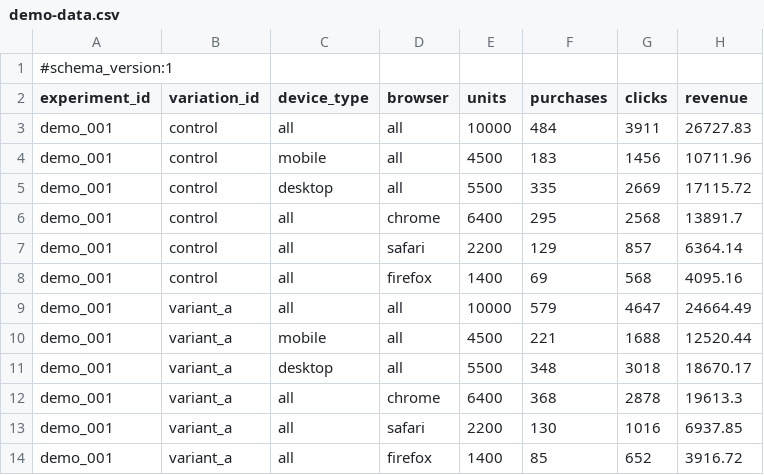
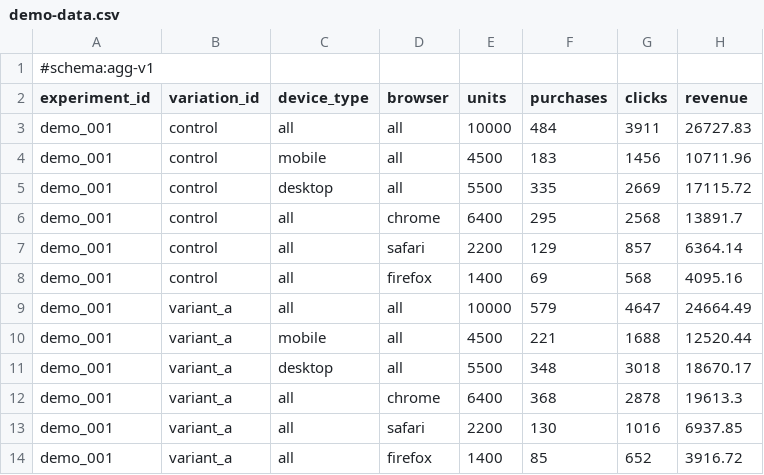
Before and after one commit to mattpolicastro/alphabeta, a CSV file: apps/web/public/demo/demo-data.csv, drawn as a sheet.

```diff
--- a/apps/web/public/demo/demo-data.csv
+++ b/apps/web/public/demo/demo-data.csv
@@ -1,2 +1,2 @@
-#schema_version:1
+#schema:agg-v1
 experiment_id,variation_id,device_type,browser,units,purchases,clicks,revenue
```
Also changed, not shown: 24 other files.
